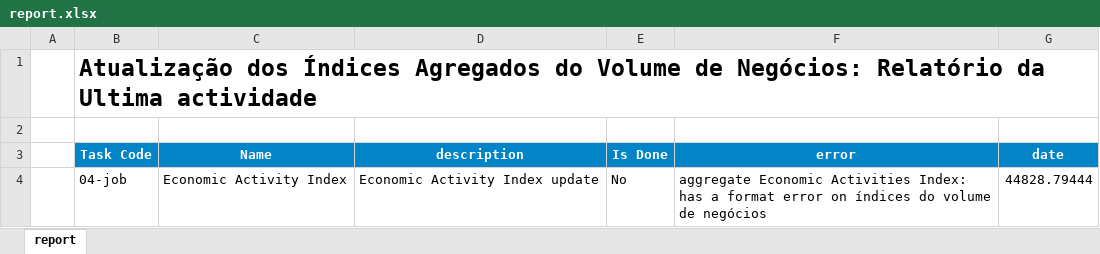
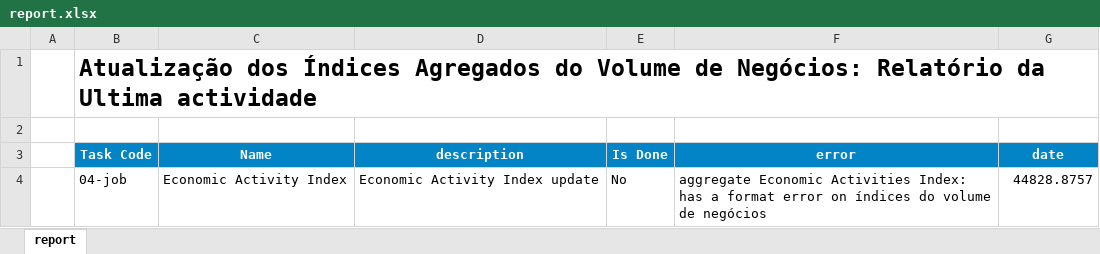
Before and after one commit to cym3/economist-update, an Excel workbook: src/economicActivityAggregate/assets/report.xlsx, sheet report, drawn as a sheet; values as stored, in another font and other column widths than the file's, no borders; conditional formats not drawn; the diff names each change by its address in the sheet, - before the commit and + after, or states it on an @@ line.

```diff
--- a/src/economicActivityAggregate/assets/report.xlsx (sheet report)
+++ b/src/economicActivityAggregate/assets/report.xlsx (sheet report)
-G4 (date): 44828.79444
+G4 (date): 44828.8757
```
Also changed, not shown: 5 other files.
